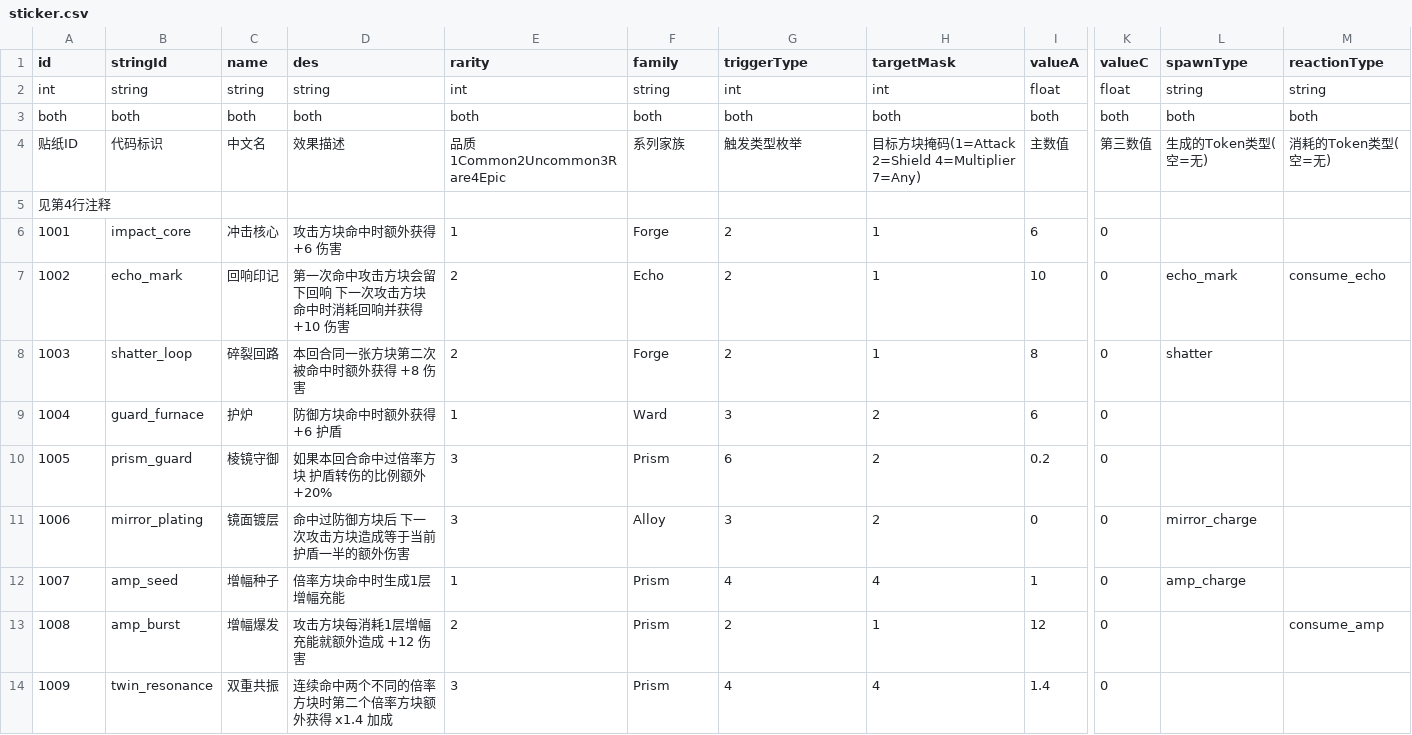
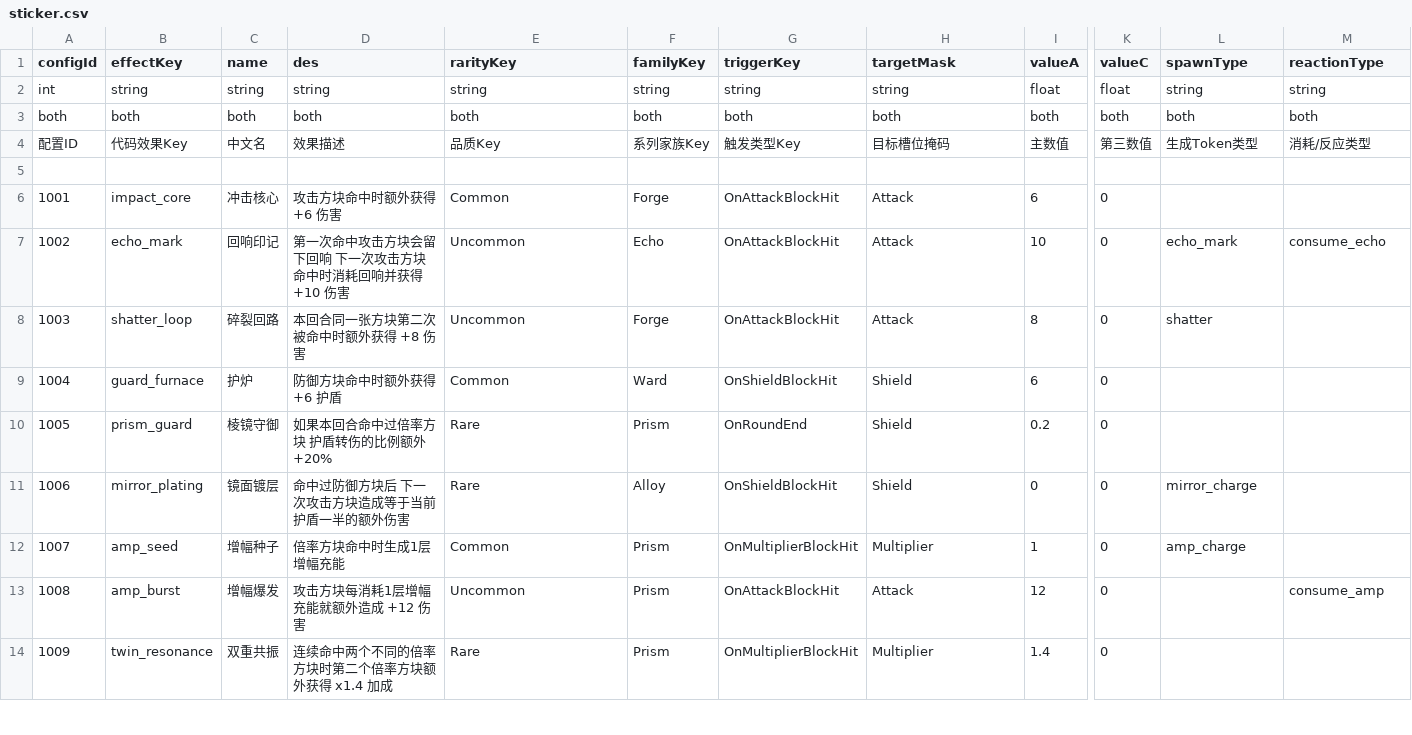
Before and after one commit to Lizz76/POPHero, a CSV file: Assets/ConfigTables/sticker.csv, drawn as a sheet; only a part is shown, gaps mark what is left out; the diff covers the shown part only; the diff names each change by its address in the sheet, - before the commit and + after, or states it on an @@ line.

```diff
--- a/Assets/ConfigTables/sticker.csv
+++ b/Assets/ConfigTables/sticker.csv
-A1: id
+A1: configId
-B1: stringId
+B1: effectKey
-E1: rarity
+E1: rarityKey
-F1: family
+F1: familyKey
-G1: triggerType
+G1: triggerKey
-E2 (rarityKey): int
+E2 (rarityKey): string
-G2 (triggerKey): int
+G2 (triggerKey): string
-H2 (targetMask): int
+H2 (targetMask): string
-A4 (configId): 贴纸ID
+A4 (configId): 配置ID
-B4 (effectKey): 代码标识
+B4 (effectKey): 代码效果Key
-E4 (rarityKey): 品质1Common2Uncommon3Rare4Epic
+E4 (rarityKey): 品质Key
-F4 (familyKey): 系列家族
+F4 (familyKey): 系列家族Key
-G4 (triggerKey): 触发类型枚举
+G4 (triggerKey): 触发类型Key
-H4 (targetMask): 目标方块掩码(1=Attack 2=Shield 4=Multiplier 7=Any)
+H4 (targetMask): 目标槽位掩码
-L4 (spawnType): 生成的Token类型(空=无)
+L4 (spawnType): 生成Token类型
-M4 (reactionType): 消耗的Token类型(空=无)
+M4 (reactionType): 消耗/反应类型
-A5 (configId): 见第4行注释
+A5 (configId): (empty)
-E6 (rarityKey): 1
+E6 (rarityKey): Common
-G6:G8 (triggerKey): 2
+G6:G8 (triggerKey): OnAttackBlockHit
-H6:H8 (targetMask): 1
+H6:H8 (targetMask): Attack
-E7:E8 (rarityKey): 2
+E7:E8 (rarityKey): Uncommon
-E9 (rarityKey): 1
+E9 (rarityKey): Common
-G9 (triggerKey): 3
+G9 (triggerKey): OnShieldBlockHit
-H9:H11 (targetMask): 2
+H9:H11 (targetMask): Shield
-E10:E11 (rarityKey): 3
+E10:E11 (rarityKey): Rare
-G10 (triggerKey): 6
+G10 (triggerKey): OnRoundEnd
-G11 (triggerKey): 3
+G11 (triggerKey): OnShieldBlockHit
-E12 (rarityKey): 1
+E12 (rarityKey): Common
-G12 (triggerKey): 4
+G12 (triggerKey): OnMultiplierBlockHit
-H12 (targetMask): 4
+H12 (targetMask): Multiplier
-E13 (rarityKey): 2
+E13 (rarityKey): Uncommon
-G13 (triggerKey): 2
+G13 (triggerKey): OnAttackBlockHit
-H13 (targetMask): 1
+H13 (targetMask): Attack
-E14 (rarityKey): 3
+E14 (rarityKey): Rare
-G14 (triggerKey): 4
+G14 (triggerKey): OnMultiplierBlockHit
-H14 (targetMask): 4
+H14 (targetMask): Multiplier
```
Also changed, not shown: 30 edited cells elsewhere in this file, Assets/ConfigTables/blockRarity.csv, Assets/ConfigTables/blockRewardStage.csv, 35 other files.
